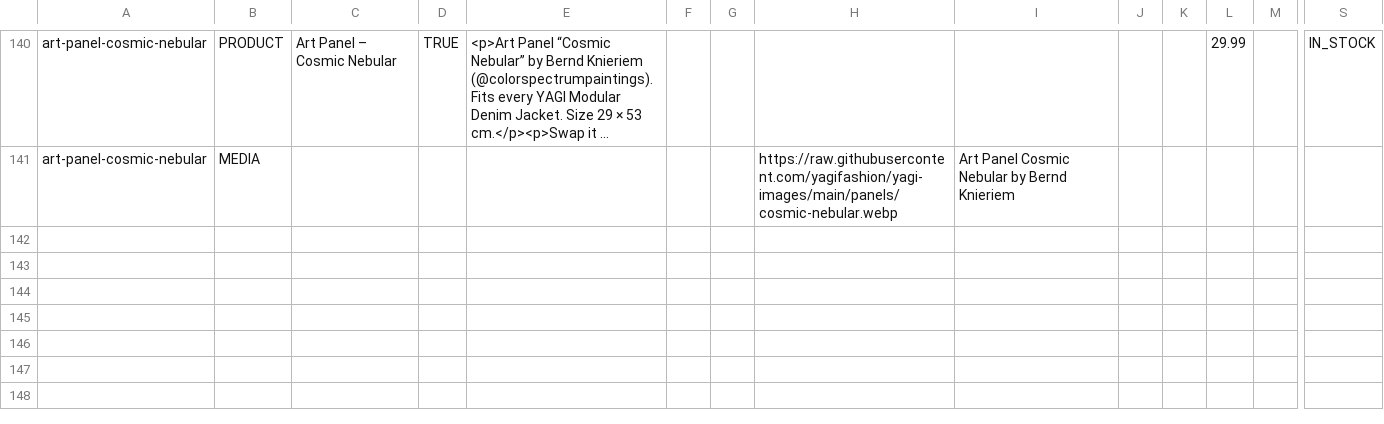
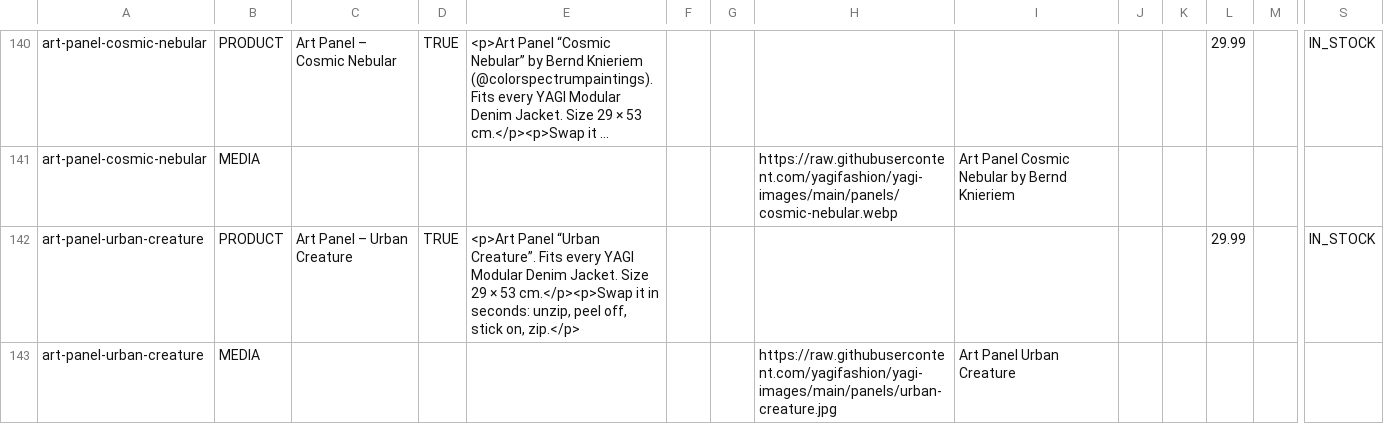
Before and after one commit to yagifashion/yagi-images, a CSV file: csv/art-panels-all-wix.csv, drawn as a sheet; only a part is shown, gaps mark what is left out; long unchanged cells end in …; rows hold the shown columns only; the diff names each change by its address in the sheet, - before the commit and + after, or states it on an @@ line.

```diff
--- a/csv/art-panels-all-wix.csv
+++ b/csv/art-panels-all-wix.csv
+row 142: art-panel-urban-creature | PRODUCT | Art Panel – Urban Creature | TRUE | <p>Art Panel “Urban Creature”. Fits every YAGI Modular Denim Jacket. Size 29 × 53 cm.</p><p>Swap it in seconds: unzip, peel off, stick on, zip.</p> |  |  |  |  |  |  | 29.99 |  | IN_STOCK
+row 143: art-panel-urban-creature | MEDIA |  |  |  |  |  | https://raw.githubusercontent.com/yagifashion/yagi-images/main/panels/urban-creature.jpg | Art Panel Urban Creature
```
Also changed, not shown: 2 other files.
